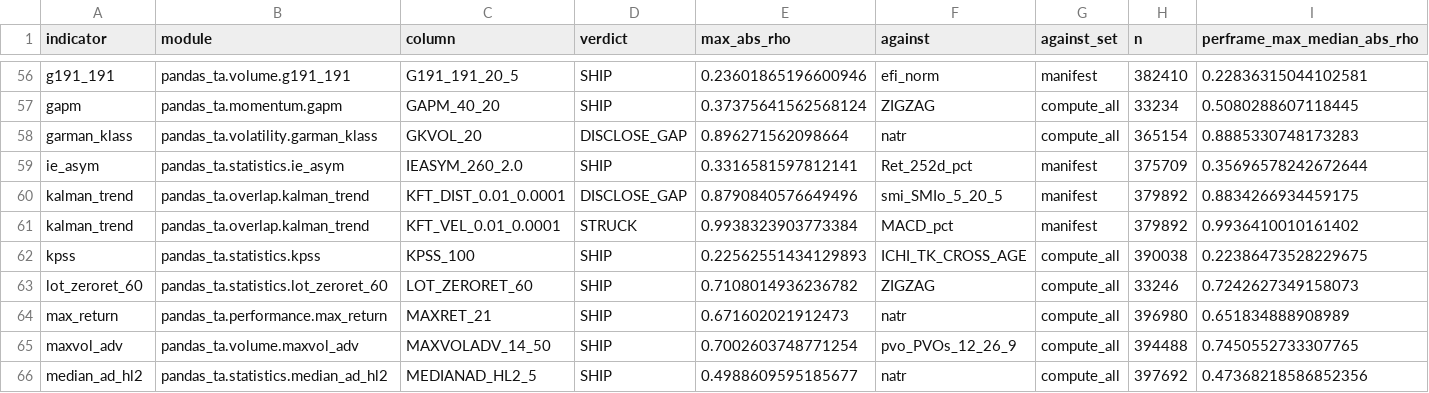
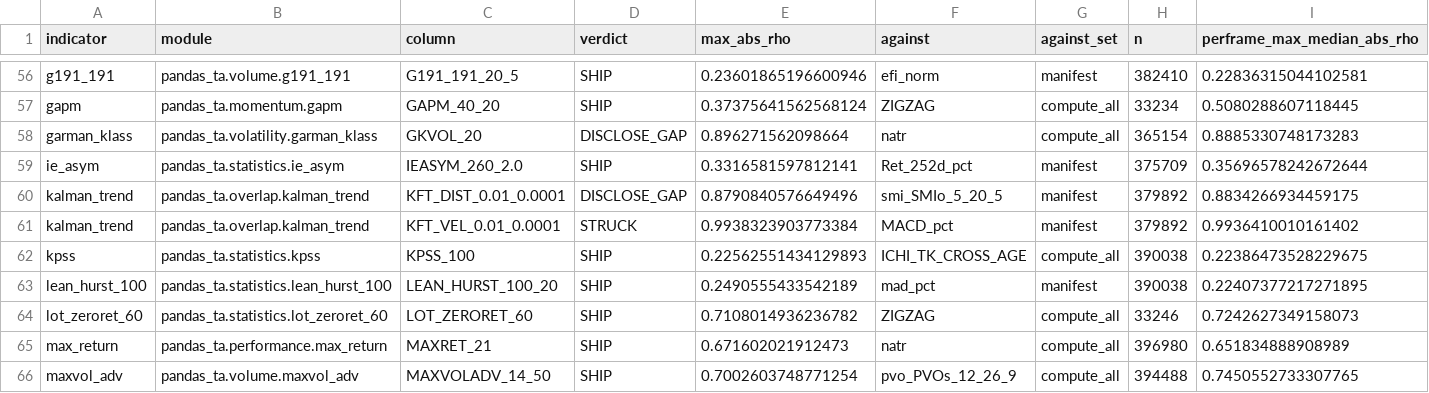
Before and after one commit to TolgaUyanik/PandasTa, a CSV file: docs/gate_e_ledger.csv, drawn as a sheet; only a part is shown, gaps mark what is left out; the shorter side is filled out with more unchanged rows; rows hold the shown columns only; the diff names each change by its address in the sheet, - before the commit and + after, or states it on an @@ line.

Commit message:
LEAN-HURST-100: record the Gate E ledger row and write the measured numbers into docs/LeanHurst100Measured.md (LEAN_HURST_100_20 SHIP, max |rho| 0.2491 vs mad_pct, n=390,038, per-frame max median 0.2241 over 89 frames, 0 frames >= 0.90) -- nothing struck, the column ships as wired; Gate C's real-data counts (390,038 of 398,849 bars fired) filled in from the same run. Refs #85

```diff
--- a/docs/gate_e_ledger.csv
+++ b/docs/gate_e_ledger.csv
+row 63: lean_hurst_100 | pandas_ta.statistics.lean_hurst_100 | LEAN_HURST_100_20 | SHIP | 0.2490555433542189 | mad_pct | manifest | 390038 | 0.22407377217271895
```
Also changed, not shown: 2 other files.
